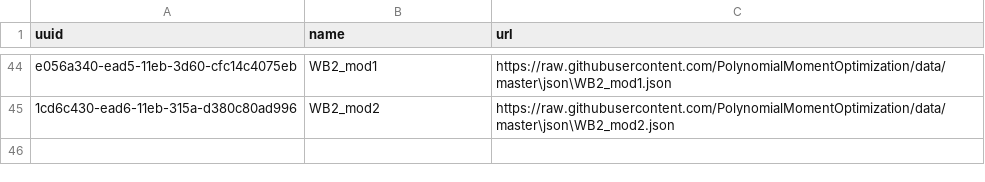
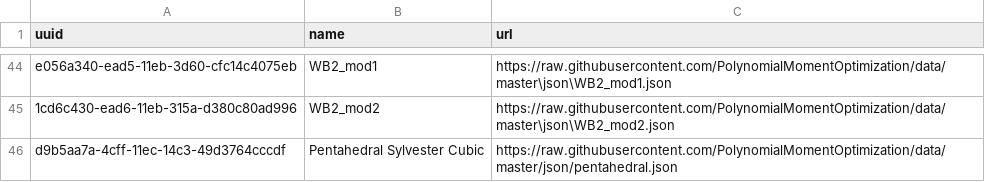
Before and after one commit to PolynomialMomentOptimization/data, a CSV file: registries/index-pmo.csv, drawn as a sheet; only a part is shown, gaps mark what is left out.

Commit message:
add to index pentahedral.json

```diff
--- a/registries/index-pmo.csv
+++ b/registries/index-pmo.csv
@@ -45 +45,2 @@ e056a340-ead5-11eb-3d60-cfc14c4075eb,WB2_mod1,https://raw.githubusercontent.com/
 1cd6c430-ead6-11eb-315a-d380c80ad996,WB2_mod2,https://raw.githubusercontent.com/PolynomialMomentOptimization/data/master\json\WB2_mod2.json
+d9b5aa7a-4cff-11ec-14c3-49d3764cccdf,Pentahedral Sylvester Cubic,https://raw.githubusercontent.com/PolynomialMomentOptimization/data/master/json/pentahedral.json
```
